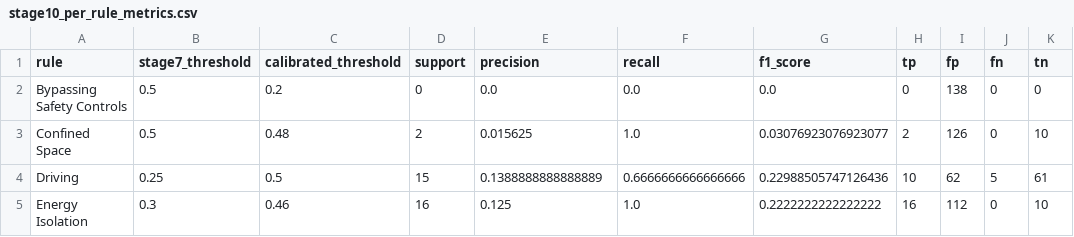
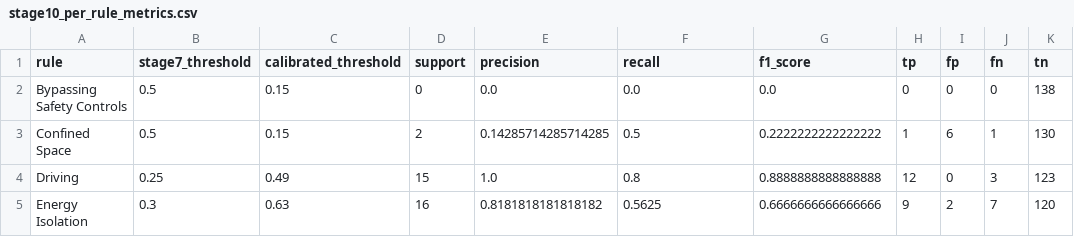
Before and after one commit to ArpitaSingh257/AI-HSE-Safety-Intelligence, a CSV file: ai-service/results/lsr_stage10/stage10_per_rule_metrics.csv, drawn as a sheet; only a part is shown; the diff covers the shown part only.

```diff
--- a/ai-service/results/lsr_stage10/stage10_per_rule_metrics.csv
+++ b/ai-service/results/lsr_stage10/stage10_per_rule_metrics.csv
@@ -1,5 +1,5 @@
 rule,stage7_threshold,calibrated_threshold,support,precision,recall,f1_score,tp,fp,fn,tn
-Bypassing Safety Controls,0.5,0.2,0,0.0,0.0,0.0,0,138,0,0
-Confined Space,0.5,0.48,2,0.015625,1.0,0.03076923076923077,2,126,0,10
-Driving,0.25,0.5,15,0.1388888888888889,0.6666666666666666,0.22988505747126436,10,62,5,61
-Energy Isolation,0.3,0.46,16,0.125,1.0,0.2222222222222222,16,112,0,10
+Bypassing Safety Controls,0.5,0.15,0,0.0,0.0,0.0,0,0,0,138
+Confined Space,0.5,0.15,2,0.14285714285714285,0.5,0.2222222222222222,1,6,1,130
+Driving,0.25,0.49,15,1.0,0.8,0.8888888888888888,12,0,3,123
+Energy Isolation,0.3,0.63,16,0.8181818181818182,0.5625,0.6666666666666666,9,2,7,120
```
Also changed, not shown: 35 edited cells elsewhere in this file, ai-service/results/final_evaluation/inference_reproducibility.csv, ai-service/results/final_evaluation/lsr_inference_reproducibility.csv, 43 other files.
